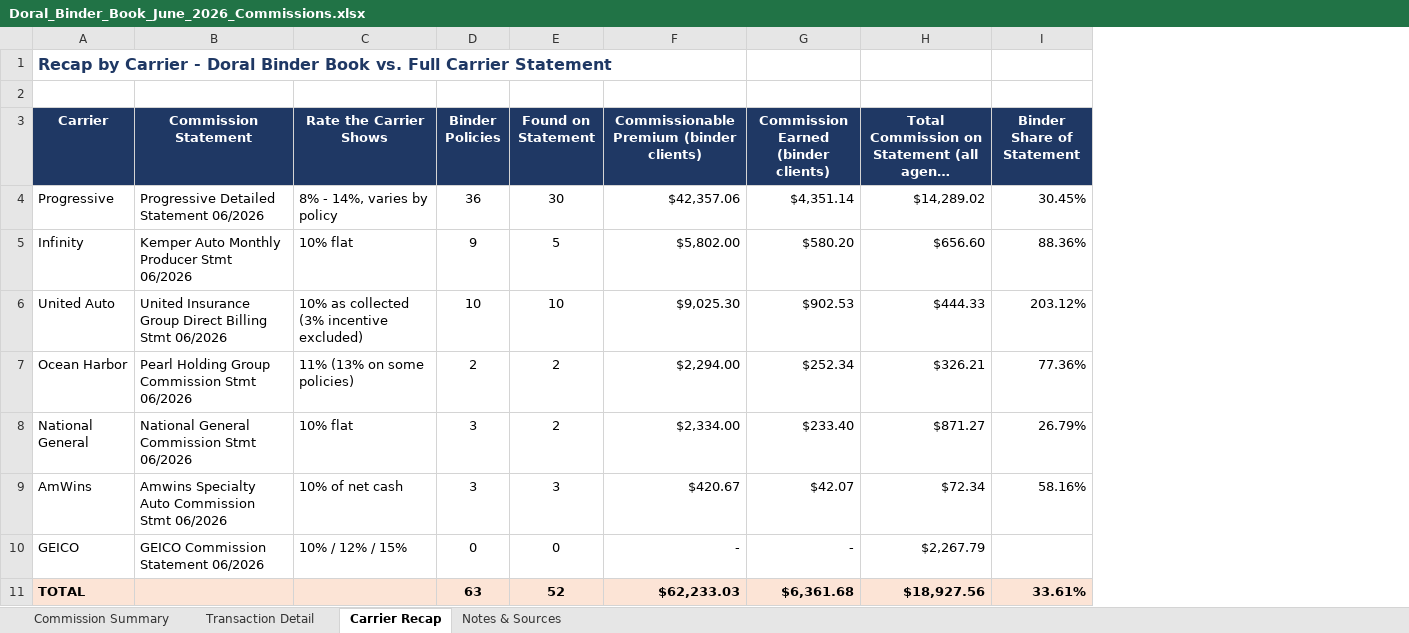
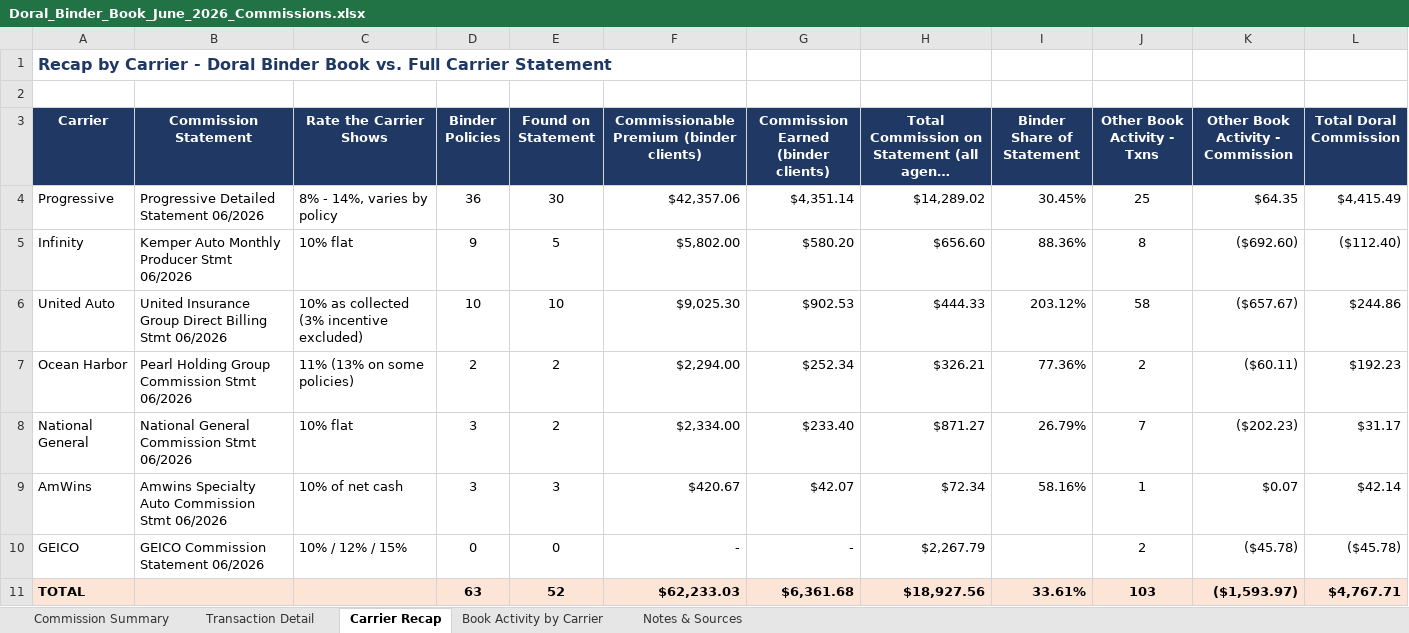
Before and after one commit to amanzor/uib-binderbook, an Excel workbook: commissions/2026-06/Doral_Binder_Book_June_2026_Commissions.xlsx, sheet Carrier Recap, drawn as a sheet; long unchanged cells end in …; values as stored, in another font and other column widths than the file's, no borders; the diff names each change by its address in the sheet, - before the commit and + after, or states it on an @@ line.

```diff
--- a/commissions/2026-06/Doral_Binder_Book_June_2026_Commissions.xlsx (sheet Carrier Recap)
+++ b/commissions/2026-06/Doral_Binder_Book_June_2026_Commissions.xlsx (sheet Carrier Recap)
+sheet tab: Book Activity by Carrier
+column J (Other Book Activity - Txns), rows 4-11: 25 | 8 | 58 | 2 | 7 | 1 | 2 | 103
+column K (Other Book Activity - Commission), rows 4-11: $64.35 | ($692.60) | ($657.67) | ($60.11) | ($202.23) | $0.07 | ($45.78) | ($1,593.97)
+column L (Total Doral Commission), rows 4-11: $4,415.49 | ($112.40) | $244.86 | $192.23 | $31.17 | $42.14 | ($45.78) | $4,767.71
```
Also changed, not shown: sheet Notes & Sources, charts or pictures, 4 other files.
